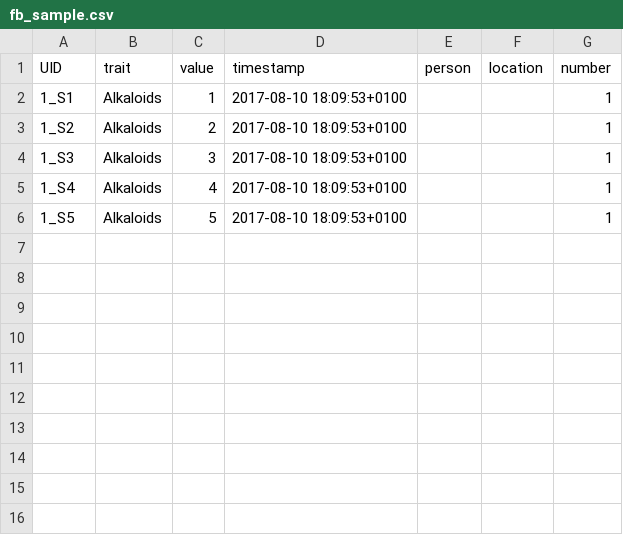
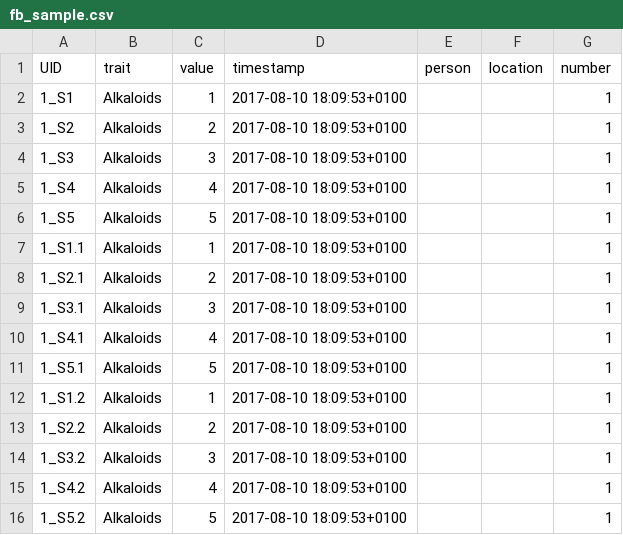
Before and after one commit to marcusmchale/breedcafs, a CSV file: sample_data/fb_sample.csv, drawn as a sheet; the diff names each change by its address in the sheet, - before the commit and + after, or states it on an @@ line.

```diff
--- a/sample_data/fb_sample.csv
+++ b/sample_data/fb_sample.csv
+row 7: 1_S1.1 | Alkaloids | 1 | 2017-08-10 18:09:53+0100 |  |  | 1
+row 8: 1_S2.1 | Alkaloids | 2 | 2017-08-10 18:09:53+0100 |  |  | 1
+row 9: 1_S3.1 | Alkaloids | 3 | 2017-08-10 18:09:53+0100 |  |  | 1
+row 10: 1_S4.1 | Alkaloids | 4 | 2017-08-10 18:09:53+0100 |  |  | 1
+row 11: 1_S5.1 | Alkaloids | 5 | 2017-08-10 18:09:53+0100 |  |  | 1
+row 12: 1_S1.2 | Alkaloids | 1 | 2017-08-10 18:09:53+0100 |  |  | 1
+row 13: 1_S2.2 | Alkaloids | 2 | 2017-08-10 18:09:53+0100 |  |  | 1
+row 14: 1_S3.2 | Alkaloids | 3 | 2017-08-10 18:09:53+0100 |  |  | 1
+row 15: 1_S4.2 | Alkaloids | 4 | 2017-08-10 18:09:53+0100 |  |  | 1
+row 16: 1_S5.2 | Alkaloids | 5 | 2017-08-10 18:09:53+0100 |  |  | 1
```
Also changed, not shown: sample_data/fb_tree.csv, 9 other files.
